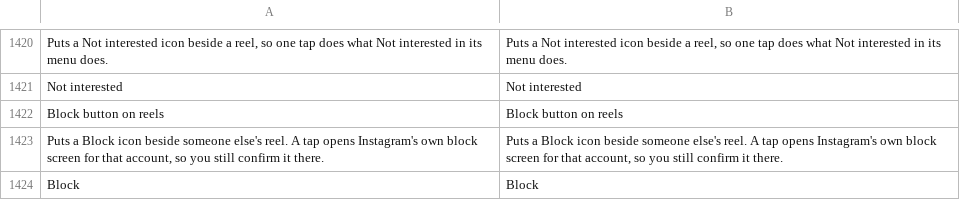
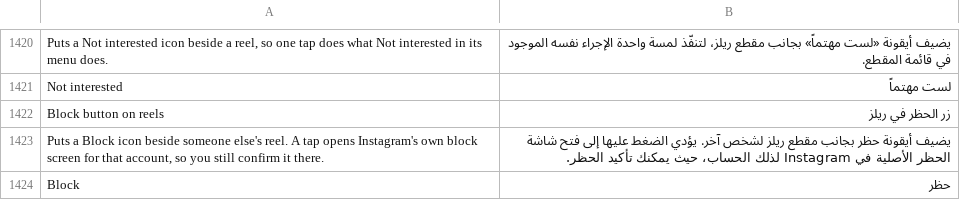
Before and after one commit to hisham099/HushGram, a TSV file: extensions/shared/library/src/main/l10n/ar.tsv, drawn as a sheet; only a part is shown, gaps mark what is left out; the diff covers the shown part only; the diff names each change by its address in the sheet, - before the commit and + after, or states it on an @@ line.

```diff
--- a/extensions/shared/library/src/main/l10n/ar.tsv
+++ b/extensions/shared/library/src/main/l10n/ar.tsv
-B1420: Puts a Not interested icon beside a reel, so one tap does what Not interested in its menu does.
+B1420: يضيف أيقونة «لست مهتماً» بجانب مقطع ريلز، لتنفّذ لمسة واحدة الإجراء نفسه الموجود في قائمة المقطع.
-B1421: Not interested
+B1421: لست مهتماً
-B1422: Block button on reels
+B1422: زر الحظر في ريلز
-B1423: Puts a Block icon beside someone else's reel. A tap opens Instagram's own block screen for that account, so you still confirm it there.
+B1423: يضيف أيقونة حظر بجانب مقطع ريلز لشخص آخر. يؤدي الضغط عليها إلى فتح شاشة الحظر الأصلية في Instagram لذلك الحساب، حيث يمكنك تأكيد الحظر.
-B1424: Block
+B1424: حظر
```
Also changed, not shown: 71 edited cells elsewhere in this file.
